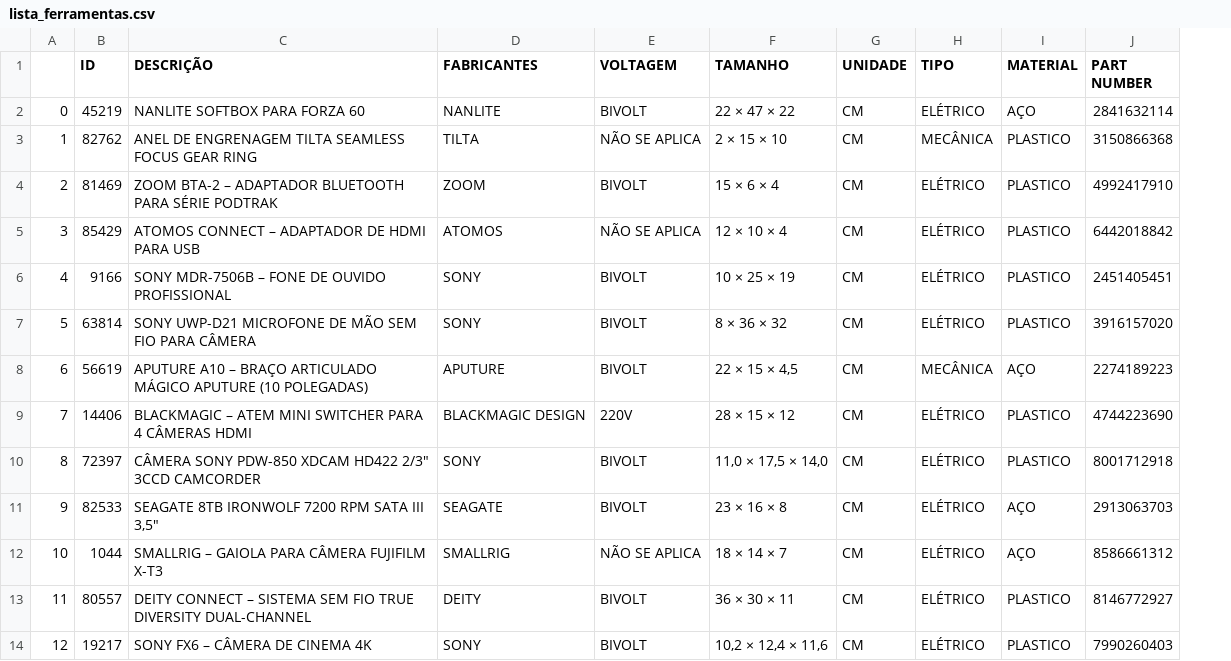
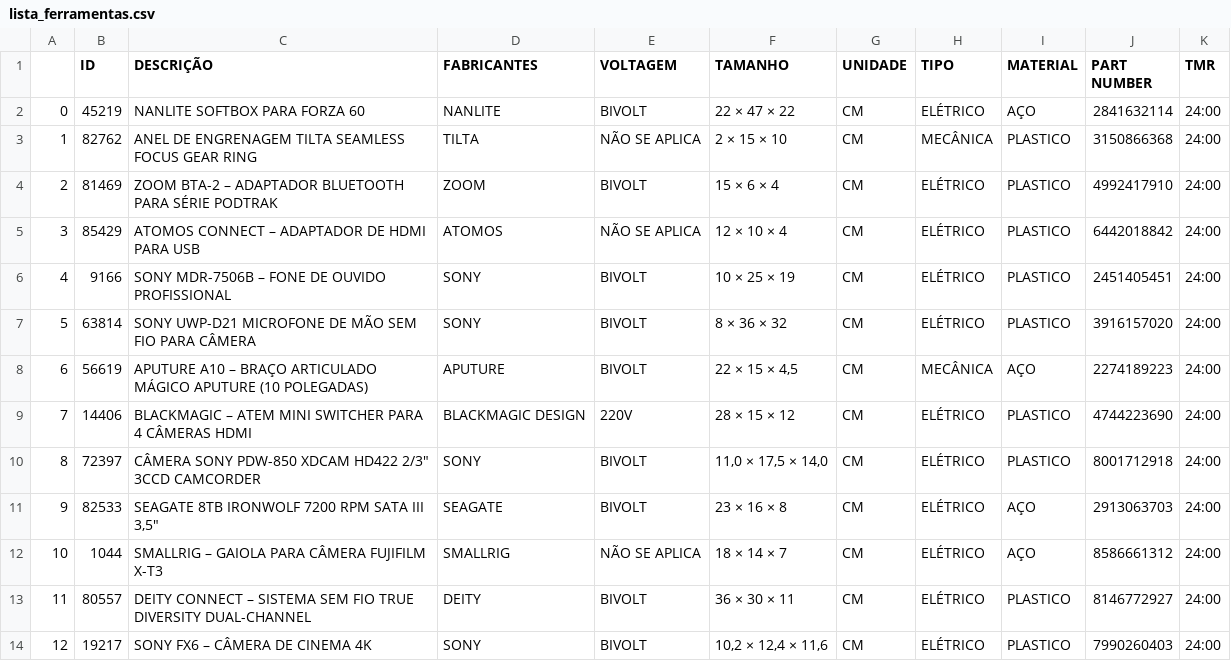
Before and after one commit to Dev-Team-04/Sistema-de-Gerenciamento-de-Ferramentas, a CSV file: lista_ferramentas.csv, drawn as a sheet; only a part is shown; the diff names each change by its address in the sheet, - before the commit and + after, or states it on an @@ line.

Commit message:
Entregas obrigatórias finalizadas.
Falta implementar: 1-Impressão das listas de reservas ordenadas por data. 2- Função de refresh das abas técnicos/ferramentas/reservas. 3-Classe banco de dados para as tabelas. 4-Filtrar nome da ferramenta pelo ID da ferramenta na aba reservas. 5-Limpar e organizar o algoritmo.

Co-Authored-By: Anna Eliza <112284528+devAnna19@users.noreply.github.com>
Co-Authored-By: Gregdev22 <103840468+Gregdev22@users.noreply.github.com>
Co-Authored-By: pauloricardosilva <18709072+pauloricardosilva@users.noreply.github.com>
Co-Authored-By: AndreyHaires <115368156+AndreyHaires@users.noreply.github.com>
Co-Authored-By: Tnik <115363598+luanguto@users.noreply.github.com>

```diff
--- a/lista_ferramentas.csv
+++ b/lista_ferramentas.csv
+column K (TMR), rows 2-14: all 24:00
```
Also changed, not shown: lista_reservas.csv, 1 other file.
